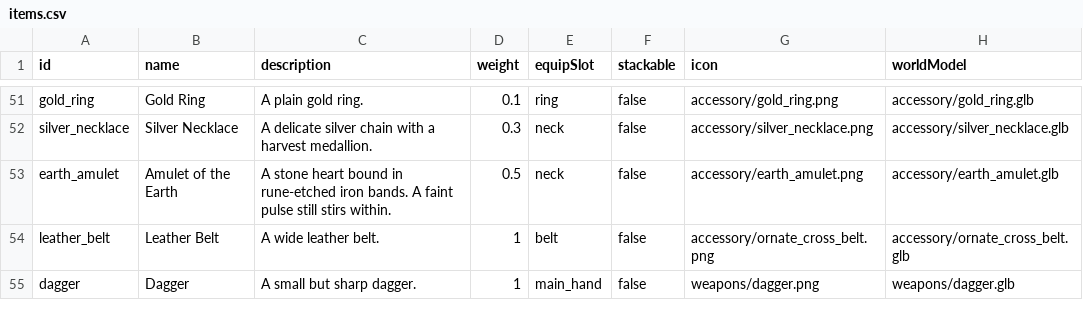
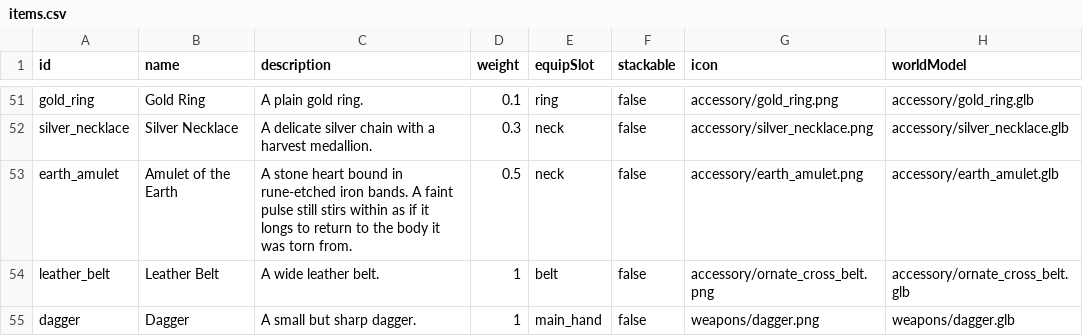
Before and after one commit to DaedalGames/OpenMMO, a CSV file: data-src/items.csv, drawn as a sheet; only a part is shown, gaps mark what is left out; the diff names each change by its address in the sheet, - before the commit and + after, or states it on an @@ line.

```diff
--- a/data-src/items.csv
+++ b/data-src/items.csv
-C53 (description): …still stirs within.
+C53 (description): …still stirs within as if it longs to return to the body it was torn from.
```
Also changed, not shown: 10 other files.
